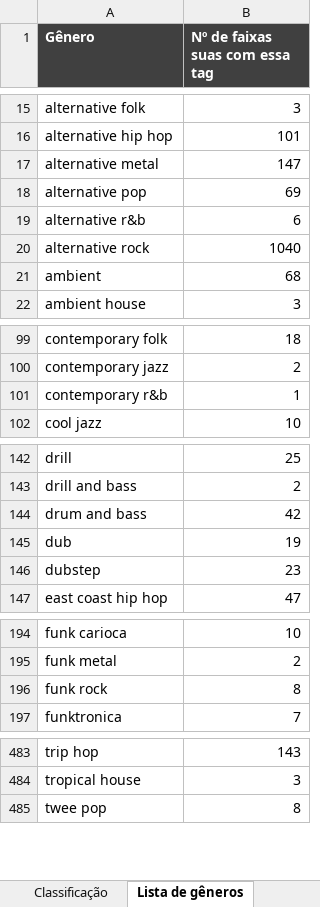
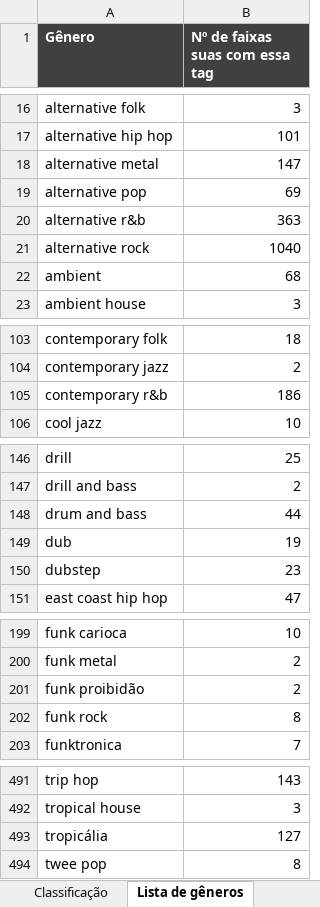
Before and after one commit to yaskepalhares/mapa-generos, an Excel workbook: data/manual/classificacao_manual.xlsx, sheet Lista de gêneros, drawn as a sheet; only a part is shown, gaps mark what is left out; values as stored, in another font and other column widths than the file's, no borders; addresses are those after the commit; the diff covers the shown part only; the diff names each change by its address in the sheet, - before the commit and + after, or states it on an @@ line.

```diff
--- a/data/manual/classificacao_manual.xlsx (sheet Lista de gêneros)
+++ b/data/manual/classificacao_manual.xlsx (sheet Lista de gêneros)
-B20 (Nº de faixas suas com essa tag): 6
+B20 (Nº de faixas suas com essa tag): 363
-B105 (Nº de faixas suas com essa tag): 1
+B105 (Nº de faixas suas com essa tag): 186
-B148 (Nº de faixas suas com essa tag): 42
+B148 (Nº de faixas suas com essa tag): 44
+row 201: funk proibidão | 2
+row 493: tropicália | 127
```
Also changed, not shown: 7 added rows and 2 edited cells elsewhere in this sheet, sheet Classificação, hidden cells, 4 other files.
